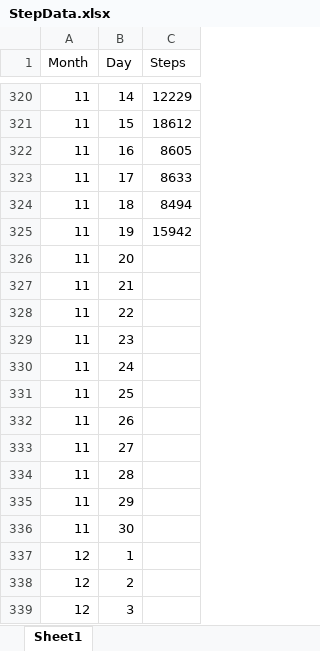
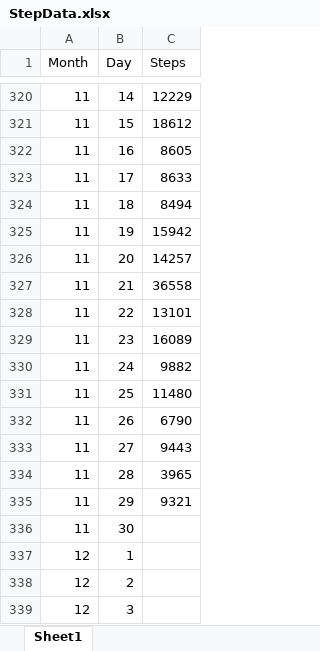
Before and after one commit to TrevorHD/CountingSteps, an Excel workbook: StepData.xlsx, sheet Sheet1, drawn as a sheet; only a part is shown, gaps mark what is left out; values as stored, in another font and other column widths than the file's, no borders; the diff names each change by its address in the sheet, - before the commit and + after, or states it on an @@ line.

Commit message:
Data addition 2
Added more data to the spreadsheet.

```diff
--- a/StepData.xlsx (sheet Sheet1)
+++ b/StepData.xlsx (sheet Sheet1)
-C326 (Steps): (empty)
+C326 (Steps): 14257
-C327 (Steps): (empty)
+C327 (Steps): 36558
-C328 (Steps): (empty)
+C328 (Steps): 13101
-C329 (Steps): (empty)
+C329 (Steps): 16089
-C330 (Steps): (empty)
+C330 (Steps): 9882
-C331 (Steps): (empty)
+C331 (Steps): 11480
-C332 (Steps): (empty)
+C332 (Steps): 6790
-C333 (Steps): (empty)
+C333 (Steps): 9443
-C334 (Steps): (empty)
+C334 (Steps): 3965
-C335 (Steps): (empty)
+C335 (Steps): 9321
```
